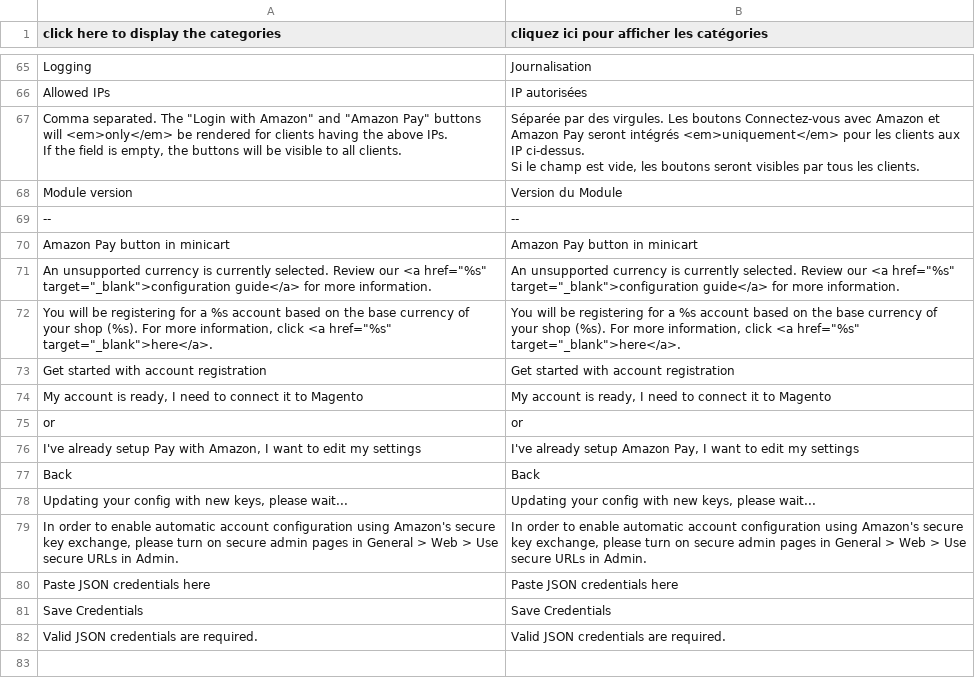
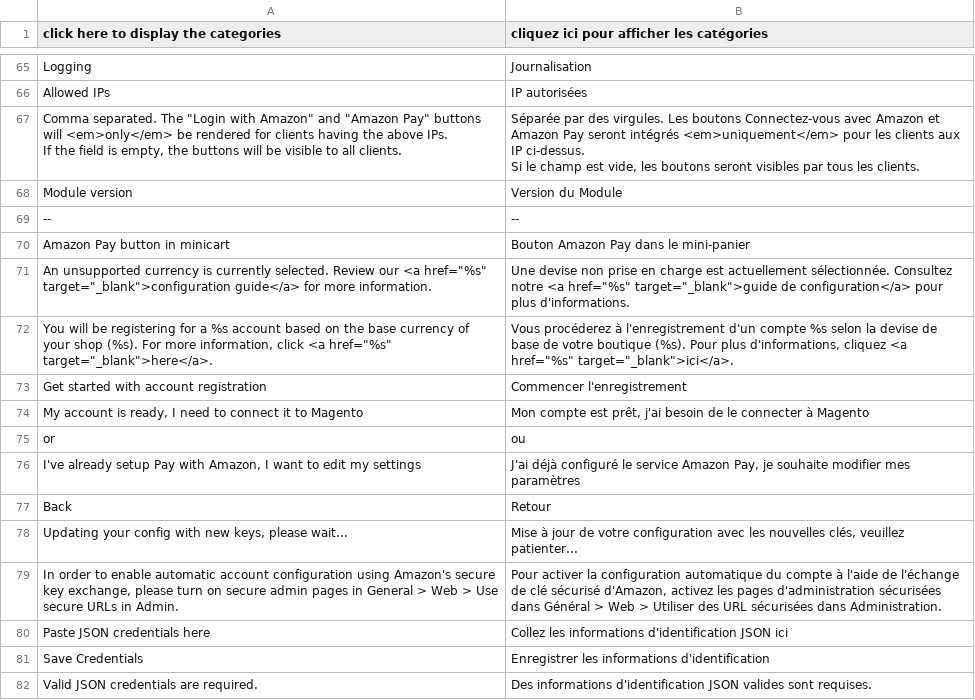
Before and after one commit to amzn/amazon-payments-magento-2-plugin, a CSV file: src/Core/i18n/fr_FR.csv, drawn as a sheet; only a part is shown, gaps mark what is left out.

Commit message:
translation update for FR

```diff
--- a/src/Core/i18n/fr_FR.csv
+++ b/src/Core/i18n/fr_FR.csv
@@ -71,14 +71,14 @@
 "--","--"
-"Amazon Pay button in minicart","Amazon Pay button in minicart"
-"An unsupported currency is currently selected. Review our <a href=""%s"" target=""_blank"">configuration guide</a> for more information.","An unsupported currency is currently selected. Review our <a href=""%s"" target=""_blank"">configuration guide</a> for more information."
-"You will be registering for a %s account based on the base currency of your shop (%s). For more information, click <a href=""%s"" target=""_blank"">here</a>.","You will be registering for a %s account based on the base currency of your shop (%s). For more information, click <a href=""%s"" target=""_blank"">here</a>."
-"Get started with account registration","Get started with account registration"
-"My account is ready, I need to connect it to Magento","My account is ready, I need to connect it to Magento"
-"or","or"
-"I've already setup Pay with Amazon, I want to edit my settings","I've already setup Amazon Pay, I want to edit my settings"
-"Back","Back"
-"Updating your config with new keys, please wait...","Updating your config with new keys, please wait..."
-"In order to enable automatic account configuration using Amazon's secure key exchange, please turn on secure admin pages in General > Web > Use secure URLs in Admin.","In order to enable automatic account configuration using Amazon's secure key exchange, please turn on secure admin pages in General > Web > Use secure URLs in Admin."
-"Paste JSON credentials here","Paste JSON credentials here"
-"Save Credentials","Save Credentials"
-"Valid JSON credentials are required.","Valid JSON credentials are required."
+"Amazon Pay button in minicart","Bouton Amazon Pay dans le mini-panier"
+"An unsupported currency is currently selected. Review our <a href=""%s"" target=""_blank"">configuration guide</a> for more information.","Une devise non prise en charge est actuellement sélectionnée. Consultez notre <a href=""%s"" target=""_blank"">guide de configuration</a> pour plus d'informations."
+"You will be registering for a %s account based on the base currency of your shop (%s). For more information, click <a href=""%s"" target=""_blank"">here</a>.","Vous procéderez à l'enregistrement d'un compte %s selon la devise de base de votre boutique (%s). Pour plus d'informations, cliquez <a href=""%s"" target=""_blank"">ici</a>."
+"Get started with account registration","Commencer l'enregistrement"
+"My account is ready, I need to connect it to Magento","Mon compte est prêt, j'ai besoin de le connecter à Magento"
+"or","ou"
+"I've already setup Pay with Amazon, I want to edit my settings","J'ai déjà configuré le service Amazon Pay, je souhaite modifier mes paramètres"
+"Back","Retour"
+"Updating your config with new keys, please wait...","Mise à jour de votre configuration avec les nouvelles clés, veuillez patienter..."
+"In order to enable automatic account configuration using Amazon's secure key exchange, please turn on secure admin pages in General > Web > Use secure URLs in Admin.","Pour activer la configuration automatique du compte à l'aide de l'échange de clé sécurisé d'Amazon, activez les pages d'administration sécurisées dans Général > Web > Utiliser des URL sécurisées dans Administration."
+"Paste JSON credentials here","Collez les informations d'identification JSON ici"
+"Save Credentials","Enregistrer les informations d'identification"
+"Valid JSON credentials are required.","Des informations d'identification JSON valides sont requises."
```
Also changed, not shown: src/Login/i18n/fr_CA.csv.
